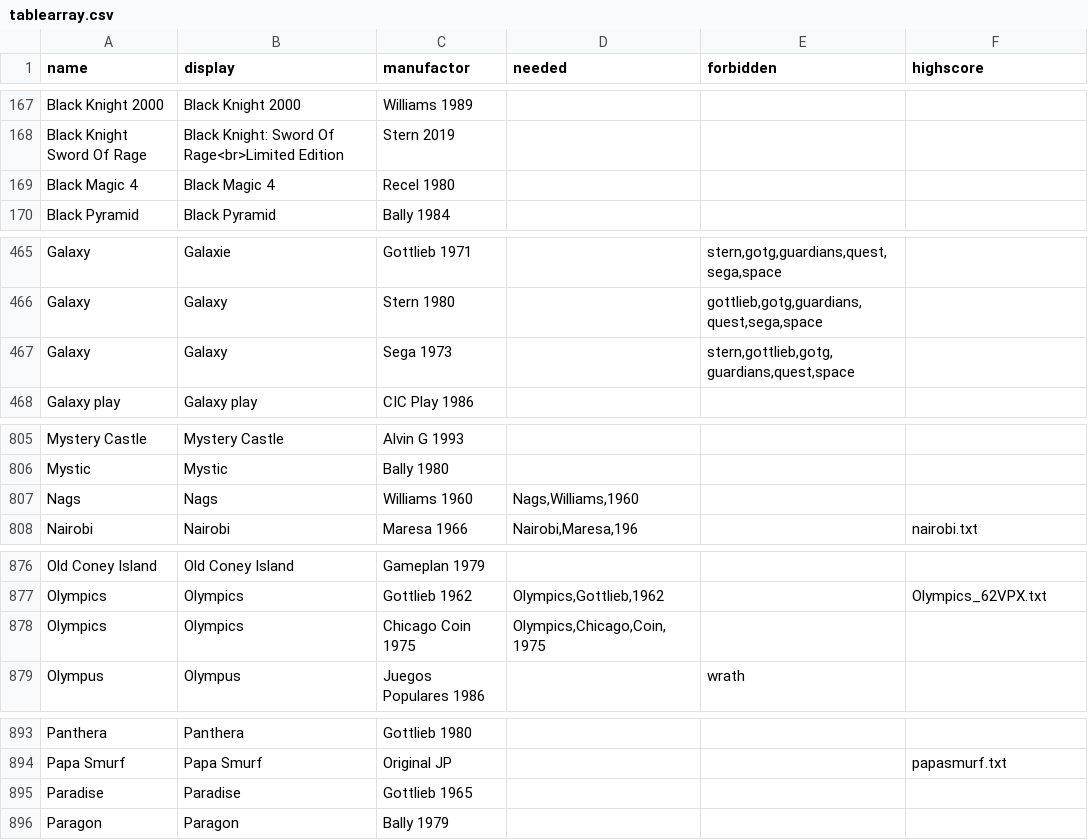
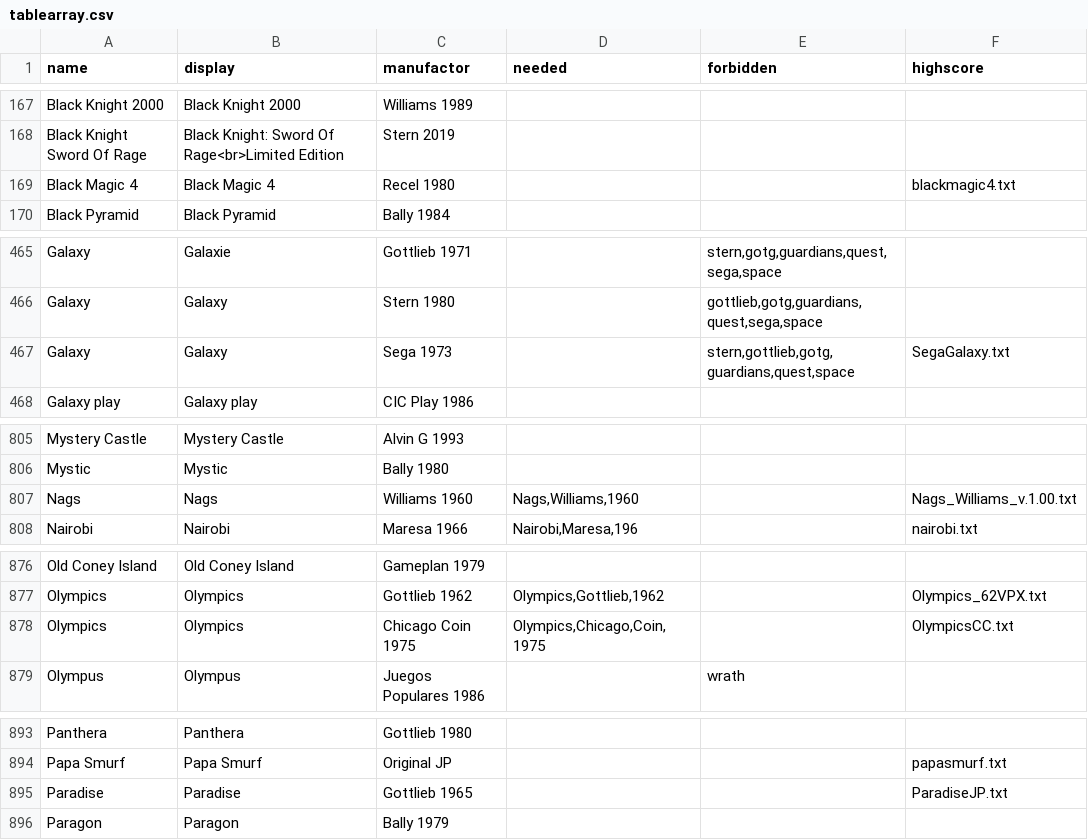
Before and after one commit to BA5T1/tablearray, a CSV file: tablearray.csv, drawn as a sheet; only a part is shown, gaps mark what is left out; the diff covers the shown part only.

Commit message:
add hiscores

```diff
--- a/tablearray.csv
+++ b/tablearray.csv
@@ -168,3 +168,3 @@ Black Knight 2000,Black Knight 2000,Williams 1989,,,
 Black Knight Sword Of Rage,Black Knight: Sword Of Rage<br>Limited Edition,Stern 2019,,,
-Black Magic 4,Black Magic 4,Recel 1980,,,
+Black Magic 4,Black Magic 4,Recel 1980,,,blackmagic4.txt
 Black Pyramid,Black Pyramid,Bally 1984,,,
@@ -466,3 +466,3 @@ Galaxy,Galaxie,Gottlieb 1971,,"stern,gotg,guardians,quest,sega,space",
 Galaxy,Galaxy,Stern 1980,,"gottlieb,gotg,guardians,quest,sega,space",
-Galaxy,Galaxy,Sega 1973,,"stern,gottlieb,gotg,guardians,quest,space",
+Galaxy,Galaxy,Sega 1973,,"stern,gottlieb,gotg,guardians,quest,space",SegaGalaxy.txt
 Galaxy play,Galaxy play,CIC Play 1986,,,
@@ -806,3 +806,3 @@ Mystery Castle,Mystery Castle,Alvin G 1993,,,
 Mystic,Mystic,Bally 1980,,,
-Nags,Nags,Williams 1960,"Nags,Williams,1960",,
+Nags,Nags,Williams 1960,"Nags,Williams,1960",,Nags_Williams_v.1.00.txt
 Nairobi,Nairobi,Maresa 1966,"Nairobi,Maresa,196",,nairobi.txt
@@ -877,3 +877,3 @@ Old Coney Island,Old Coney Island,Gameplan 1979,,,
 Olympics,Olympics,Gottlieb 1962,"Olympics,Gottlieb,1962",,Olympics_62VPX.txt
-Olympics,Olympics,Chicago Coin 1975,"Olympics,Chicago,Coin,1975",,
+Olympics,Olympics,Chicago Coin 1975,"Olympics,Chicago,Coin,1975",,OlympicsCC.txt
 Olympus,Olympus,Juegos Populares 1986,,wrath,
@@ -894,3 +894,3 @@ Panthera,Panthera,Gottlieb 1980,,,
 Papa Smurf,Papa Smurf,Original JP,,,papasmurf.txt
-Paradise,Paradise,Gottlieb 1965,,,
+Paradise,Paradise,Gottlieb 1965,,,ParadiseJP.txt
 Paragon,Paragon,Bally 1979,,,
```
Also changed, not shown: 2 edited cells elsewhere in this file.
